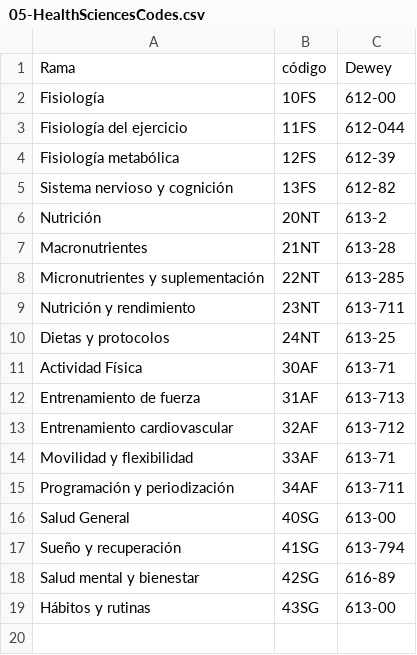
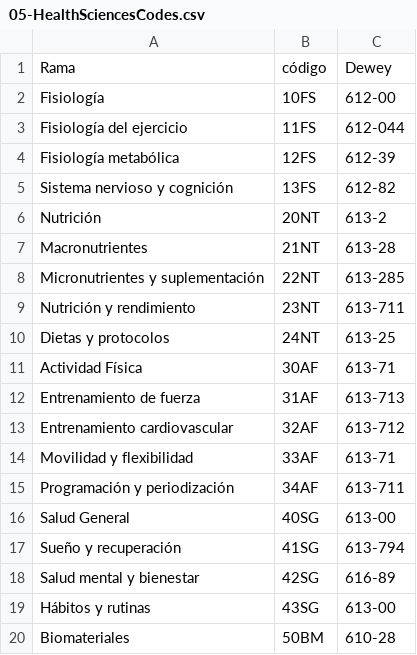
Before and after one commit to LuisUma92/WorkFlow, a CSV file: data/05-HealthSciencesCodes.csv, drawn as a sheet.

Commit message:
feat(data): register Biomateriales discipline area (50BM, Dewey 610-28)

```diff
--- a/data/05-HealthSciencesCodes.csv
+++ b/data/05-HealthSciencesCodes.csv
@@ -19 +19,2 @@ Salud mental y bienestar,42SG,616-89
 Hábitos y rutinas,43SG,613-00
+Biomateriales,50BM,610-28
```
